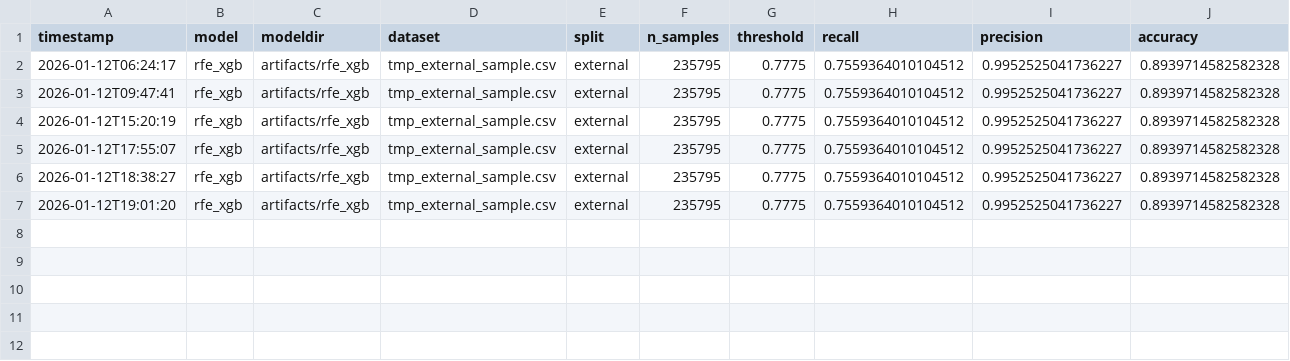
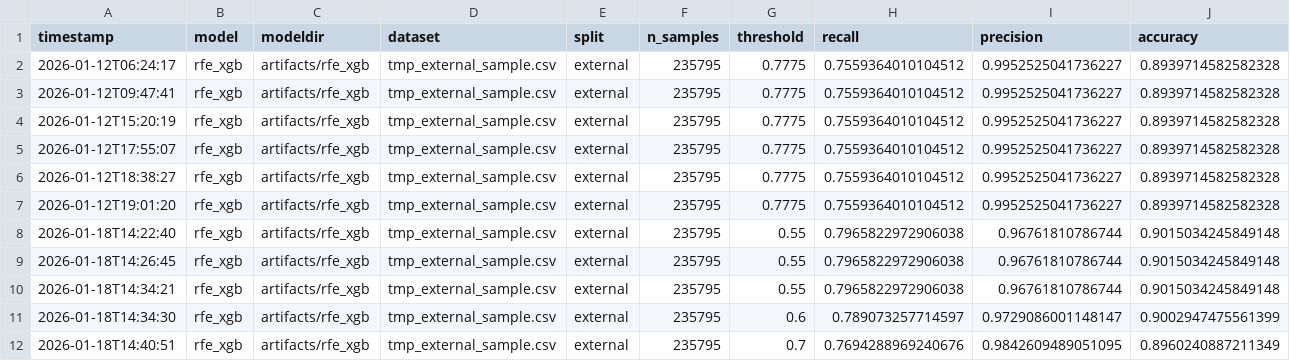
Before and after one commit to GeekShuker/URL-Classification, a CSV file: reports/rfe_runs.csv, drawn as a sheet; only a part is shown; rows hold the shown columns only; the diff names each change by its address in the sheet, - before the commit and + after, or states it on an @@ line.

Commit message:
calibrate threshold

```diff
--- a/reports/rfe_runs.csv
+++ b/reports/rfe_runs.csv
+row 8: 2026-01-18T14:22:40 | rfe_xgb | artifacts/rfe_xgb | tmp_external_sample.csv | external | 235795 | 0.55 | 0.7965822972906038 | 0.96761810786744 | 0.9015034245849148
+row 9: 2026-01-18T14:26:45 | rfe_xgb | artifacts/rfe_xgb | tmp_external_sample.csv | external | 235795 | 0.55 | 0.7965822972906038 | 0.96761810786744 | 0.9015034245849148
+row 10: 2026-01-18T14:34:21 | rfe_xgb | artifacts/rfe_xgb | tmp_external_sample.csv | external | 235795 | 0.55 | 0.7965822972906038 | 0.96761810786744 | 0.9015034245849148
+row 11: 2026-01-18T14:34:30 | rfe_xgb | artifacts/rfe_xgb | tmp_external_sample.csv | external | 235795 | 0.6 | 0.789073257714597 | 0.9729086001148147 | 0.9002947475561399
+row 12: 2026-01-18T14:40:51 | rfe_xgb | artifacts/rfe_xgb | tmp_external_sample.csv | external | 235795 | 0.7 | 0.7694288969240676 | 0.9842609489051095 | 0.8960240887211349
```
Also changed, not shown: 6 other files.
